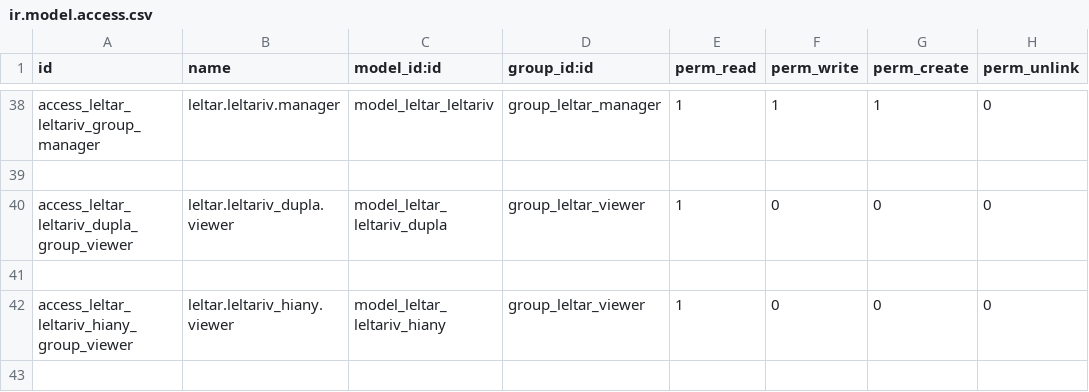
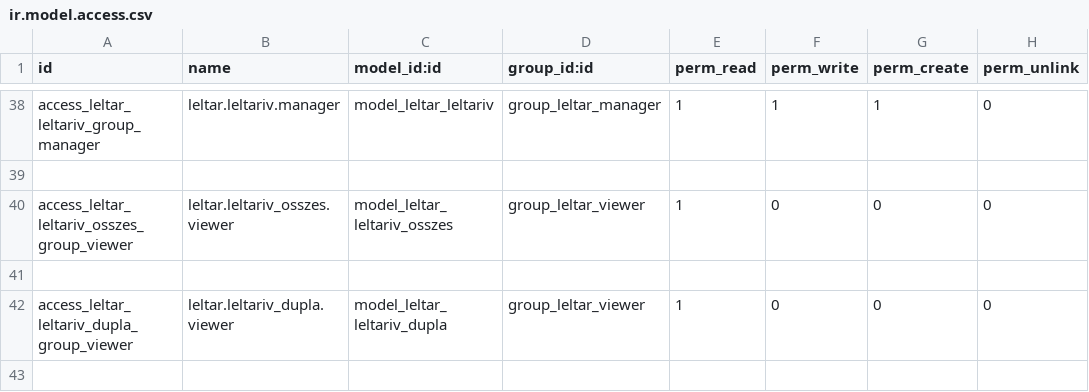
Before and after one commit to csokt/odoo8, a CSV file: addons/leltar/security/ir.model.access.csv, drawn as a sheet; only a part is shown, gaps mark what is left out; the shorter side is filled out with more unchanged rows.

```diff
--- a/addons/leltar/security/ir.model.access.csv
+++ b/addons/leltar/security/ir.model.access.csv
@@ -39,2 +39,4 @@ access_leltar_leltariv_group_manager,leltar.leltariv.manager,model_leltar_leltar
 
+access_leltar_leltariv_osszes_group_viewer,leltar.leltariv_osszes.viewer,model_leltar_leltariv_osszes,group_leltar_viewer,1,0,0,0
+
 access_leltar_leltariv_dupla_group_viewer,leltar.leltariv_dupla.viewer,model_leltar_leltariv_dupla,group_leltar_viewer,1,0,0,0
```
Also changed, not shown: 2 other files.
